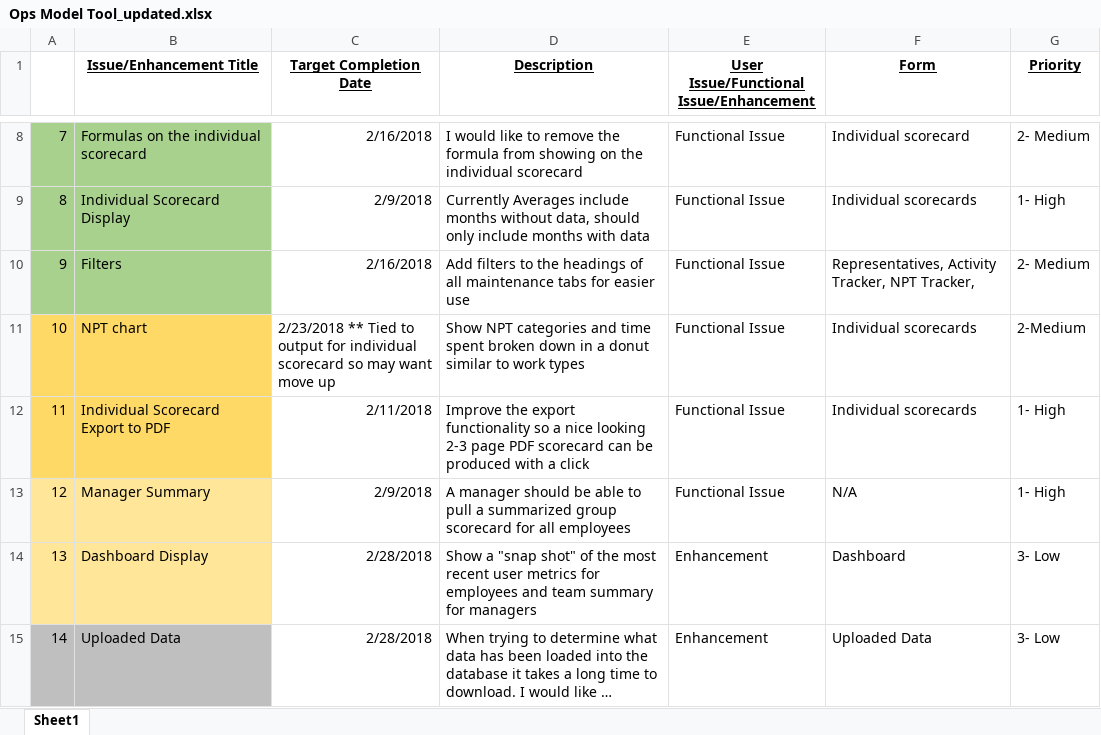
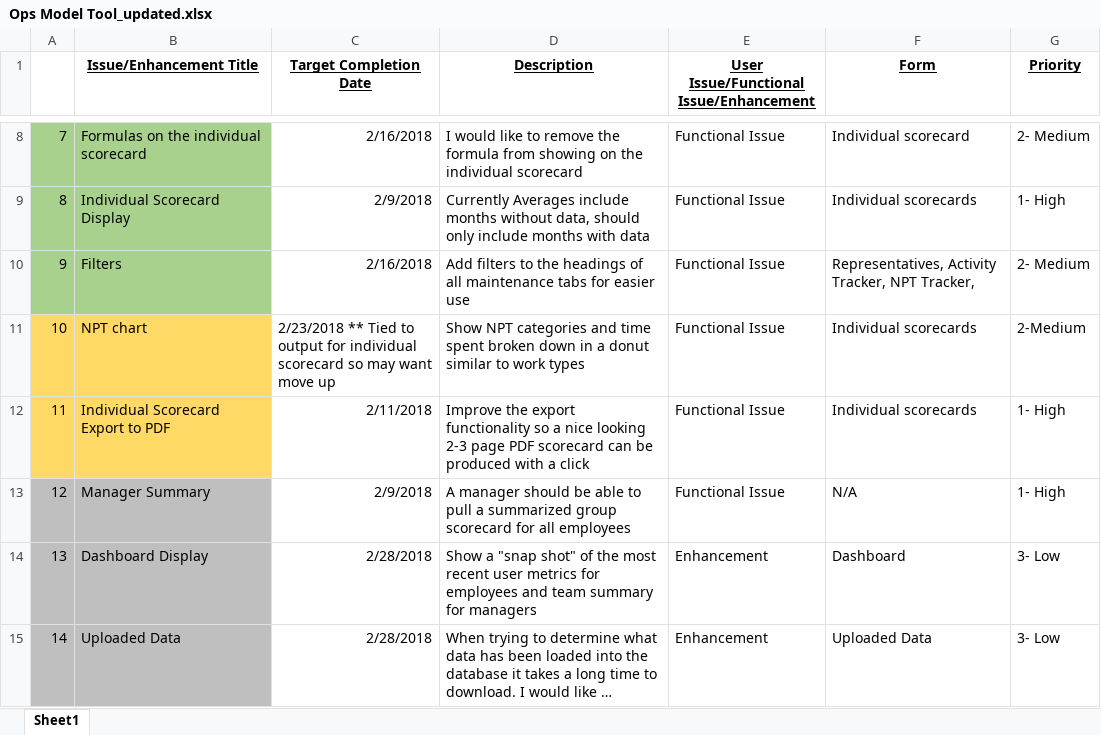
Before and after one commit to MartiresAlbertRick/PROTO_Ops, an Excel workbook: OPSCO_Web/ImportFile/Ops Model Tool_updated.xlsx, sheet Sheet1, drawn as a sheet; only a part is shown, gaps mark what is left out; long unchanged cells end in …; values as stored, in another font and other column widths than the file's, no borders; the diff names each change by its address in the sheet, - before the commit and + after, or states it on an @@ line.

```diff
--- a/OPSCO_Web/ImportFile/Ops Model Tool_updated.xlsx (sheet Sheet1)
+++ b/OPSCO_Web/ImportFile/Ops Model Tool_updated.xlsx (sheet Sheet1)
-A13:B14 fill: #FFE699
+A13:B14 fill: #BFBFBF
```
Also changed, not shown: 10 other files.
